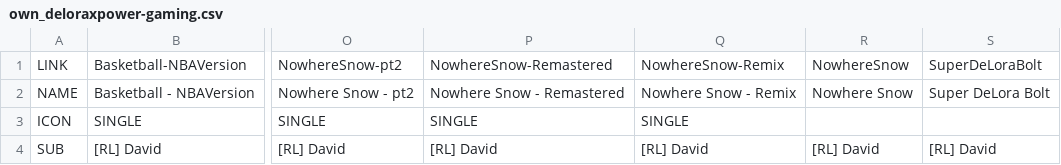
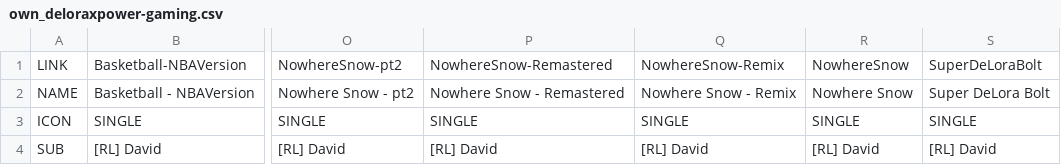
Before and after one commit to vjdyofficial/MusicStore, a CSV file: ContentLists_deloraxpower-music/own_deloraxpower-gaming.csv, drawn as a sheet; only a part is shown, gaps mark what is left out; the diff names each change by its address in the sheet, - before the commit and + after, or states it on an @@ line.

Commit message:
update

```diff
--- a/ContentLists_deloraxpower-music/own_deloraxpower-gaming.csv
+++ b/ContentLists_deloraxpower-music/own_deloraxpower-gaming.csv
-R3: (empty)
+R3: SINGLE
-S3: (empty)
+S3: SINGLE
```
